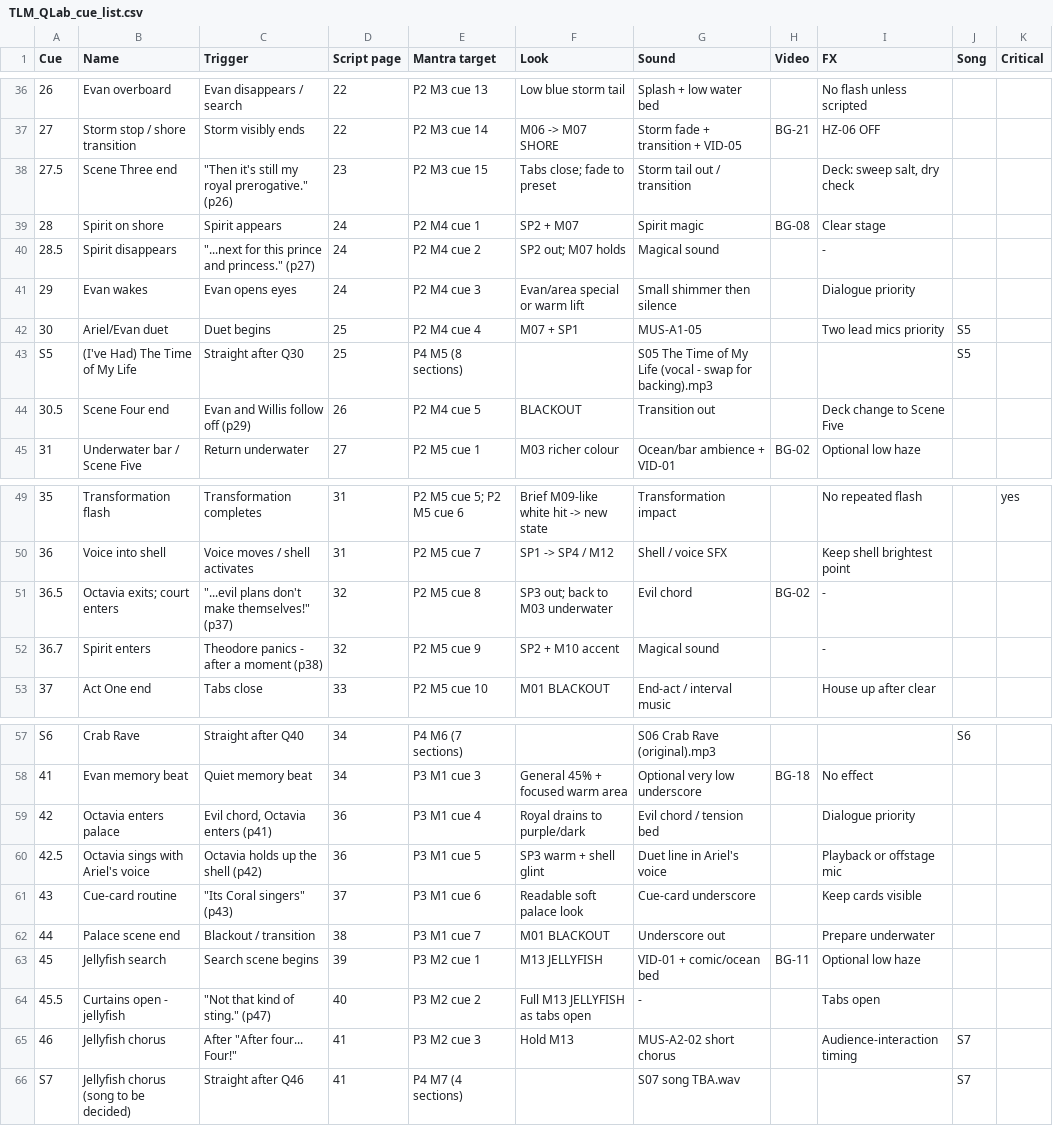
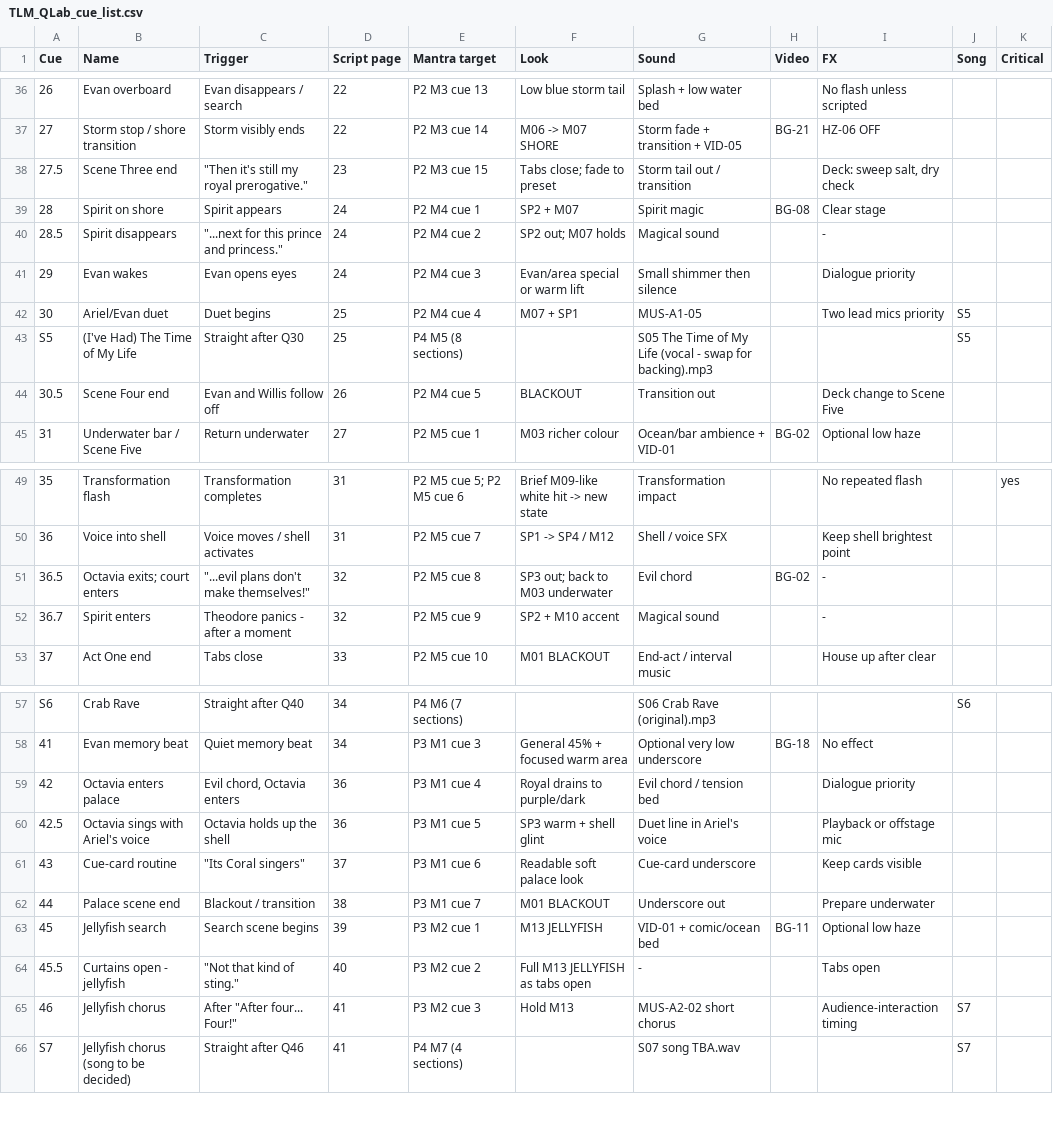
Before and after one commit to 98blakemorgan-collab/Plantagenet, a CSV file: production/TLM_Show_R13_1/02_QLab/TLM_QLab_cue_list.csv, drawn as a sheet; only a part is shown, gaps mark what is left out; the diff covers the shown part only; the diff names each change by its address in the sheet, - before the commit and + after, or states it on an @@ line.

```diff
--- a/production/TLM_Show_R13_1/02_QLab/TLM_QLab_cue_list.csv
+++ b/production/TLM_Show_R13_1/02_QLab/TLM_QLab_cue_list.csv
-C38 (Trigger): "Then it's still my royal prerogative." (p26)
+C38 (Trigger): "Then it's still my royal prerogative."
-C40 (Trigger): "...next for this prince and princess." (p27)
+C40 (Trigger): "...next for this prince and princess."
-C44 (Trigger): Evan and Willis follow off (p29)
+C44 (Trigger): Evan and Willis follow off
-C51 (Trigger): "...evil plans don't make themselves!" (p37)
+C51 (Trigger): "...evil plans don't make themselves!"
-C52 (Trigger): Theodore panics - after a moment (p38)
+C52 (Trigger): Theodore panics - after a moment
-C59 (Trigger): Evil chord, Octavia enters (p41)
+C59 (Trigger): Evil chord, Octavia enters
-C60 (Trigger): Octavia holds up the shell (p42)
+C60 (Trigger): Octavia holds up the shell
-C61 (Trigger): "Its Coral singers" (p43)
+C61 (Trigger): "Its Coral singers"
-C64 (Trigger): "Not that kind of sting." (p47)
+C64 (Trigger): "Not that kind of sting."
```
Also changed, not shown: 10 edited cells elsewhere in this file, 2 other files.
